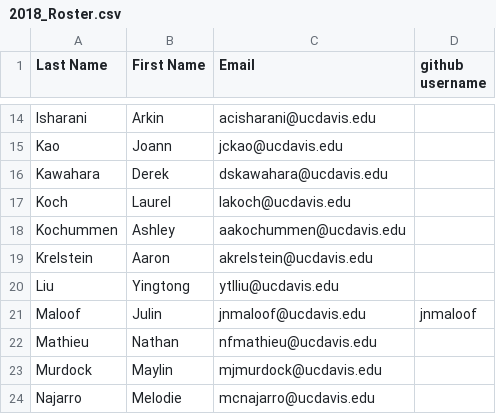
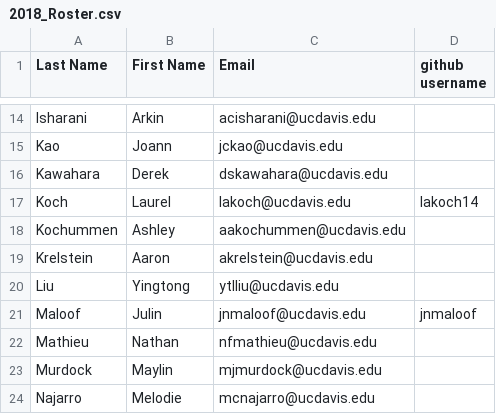
Before and after one commit to UCDBIS180L/gh-usernames, a CSV file: 2018_Roster.csv, drawn as a sheet; only a part is shown, gaps mark what is left out.

Commit message:
Add git user name to list, Laurel Koch

```diff
--- a/2018_Roster.csv
+++ b/2018_Roster.csv
@@ -16,3 +16,3 @@ Kao,Joann,jckao@ucdavis.edu,
 Kawahara,Derek,dskawahara@ucdavis.edu,
-Koch,Laurel,lakoch@ucdavis.edu,
+Koch,Laurel,lakoch@ucdavis.edu, lakoch14
 Kochummen,Ashley,aakochummen@ucdavis.edu,
```
